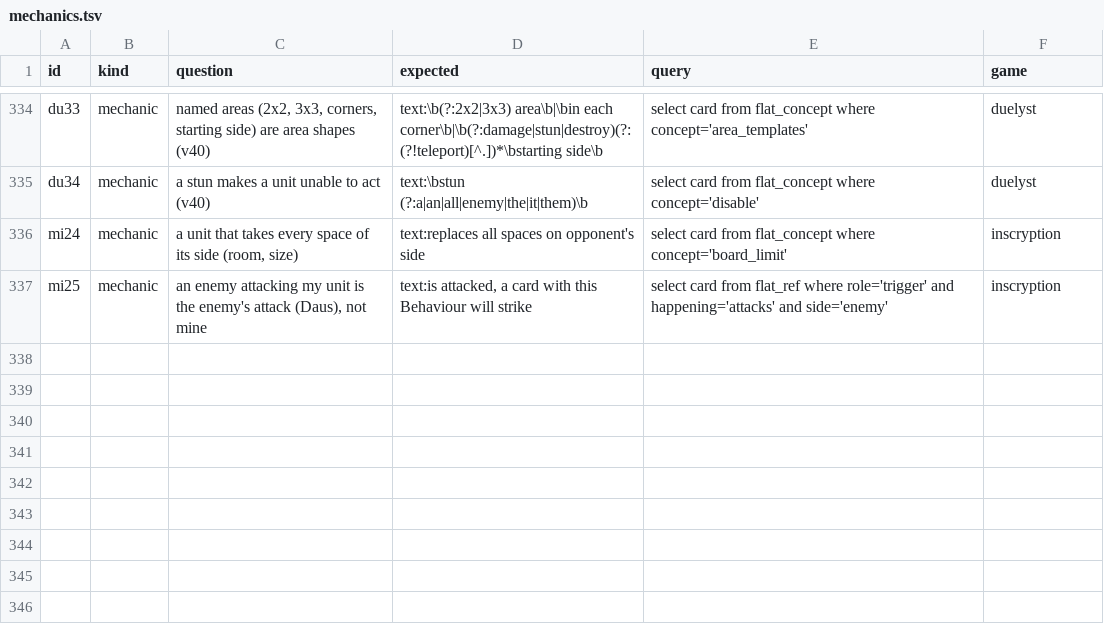
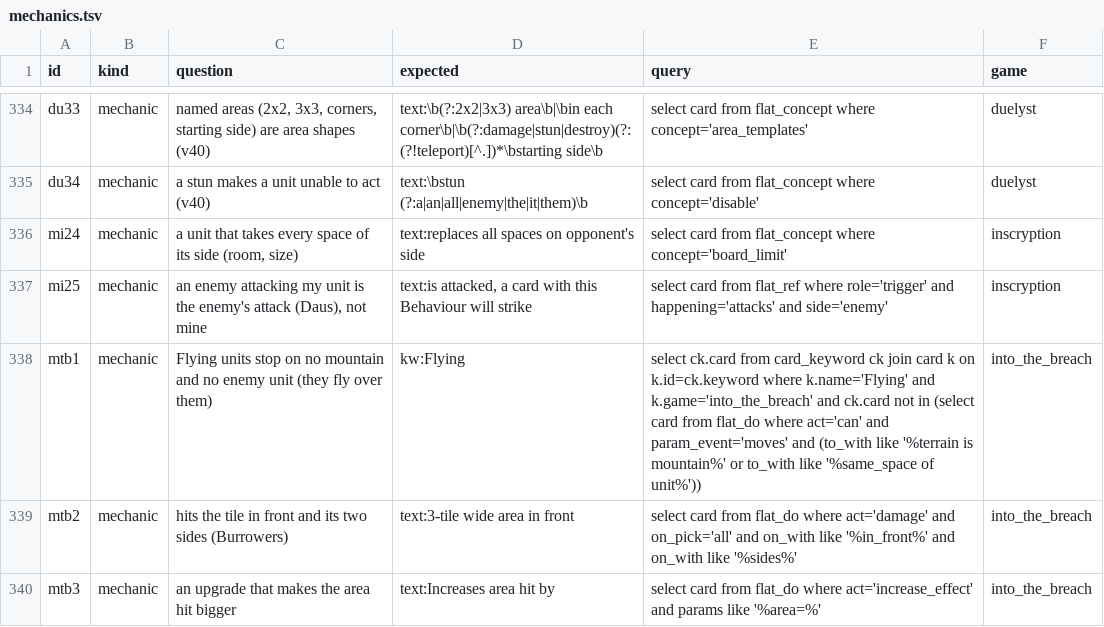
Before and after one commit to npgeorgiou/three-bases, a TSV file: library/cards_db/cases/mechanics.tsv, drawn as a sheet; only a part is shown, gaps mark what is left out.

```diff
--- a/library/cards_db/cases/mechanics.tsv
+++ b/library/cards_db/cases/mechanics.tsv
@@ -337 +337,4 @@ mi24	mechanic	a unit that takes every space of its side (room, size)	text:replac
 mi25	mechanic	an enemy attacking my unit is the enemy's attack (Daus), not mine	text:is attacked, a card with this Behaviour will strike	select card from flat_ref where role='trigger' and happening='attacks' and side='enemy'	inscryption
+mtb1	mechanic	Flying units stop on no mountain and no enemy unit (they fly over them)	kw:Flying	select ck.card from card_keyword ck join card k on k.id=ck.keyword where k.name='Flying' and k.game='into_the_breach' and ck.card not in (select card from flat_do where act='can' and param_event='moves' and (to_with like '%terrain is mountain%' or to_with like '%same_space of unit%'))	into_the_breach
+mtb2	mechanic	hits the tile in front and its two sides (Burrowers)	text:3-tile wide area in front	select card from flat_do where act='damage' and on_pick='all' and on_with like '%in_front%' and on_with like '%sides%'	into_the_breach
+mtb3	mechanic	an upgrade that makes the area hit bigger	text:Increases area hit by	select card from flat_do where act='increase_effect' and params like '%area=%'	into_the_breach
```
Also changed, not shown: library/cards_db/cases/decks.tsv, library/cards_db/cases/network.tsv, 21 other files.
